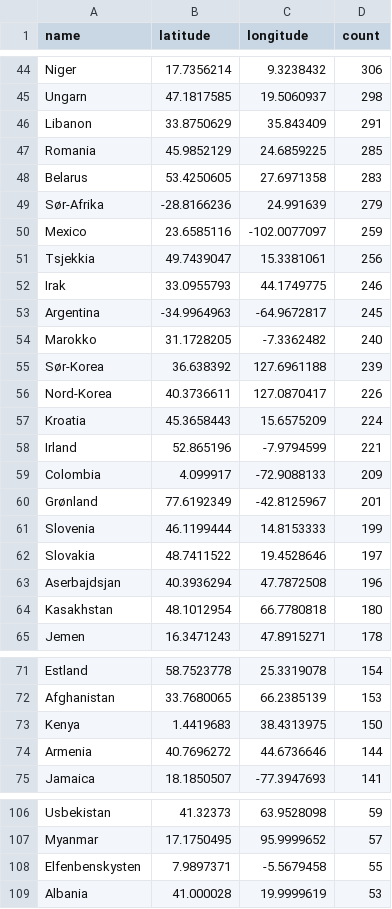
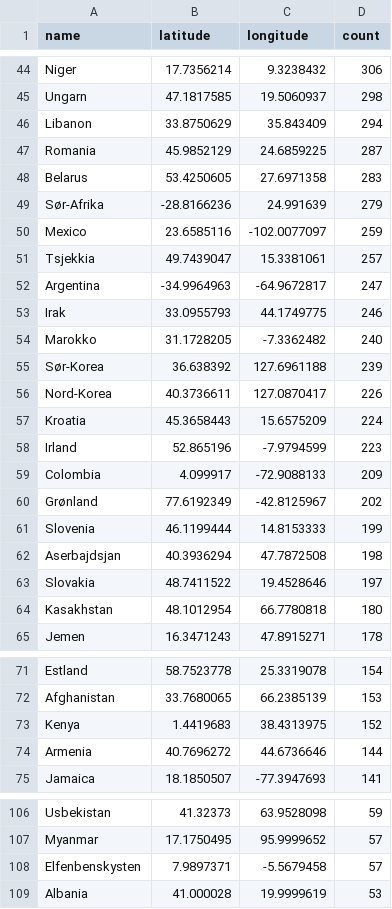
Before and after one commit to EllingOftedal/GIS-Blog, a CSV file: scripts/nrk/global/results/countries_summarized.csv, drawn as a sheet; only a part is shown, gaps mark what is left out; the diff covers the shown part only.

```diff
--- a/scripts/nrk/global/results/countries_summarized.csv
+++ b/scripts/nrk/global/results/countries_summarized.csv
@@ -45,4 +45,4 @@ Niger,17.7356214,9.3238432,306
 Ungarn,47.1817585,19.5060937,298
-Libanon,33.8750629,35.843409,291
-Romania,45.9852129,24.6859225,285
+Libanon,33.8750629,35.843409,294
+Romania,45.9852129,24.6859225,287
 Belarus,53.4250605,27.6971358,283
@@ -50,5 +50,5 @@ Sør-Afrika,-28.8166236,24.991639,279
 Mexico,23.6585116,-102.0077097,259
-Tsjekkia,49.7439047,15.3381061,256
+Tsjekkia,49.7439047,15.3381061,257
+Argentina,-34.9964963,-64.9672817,247
 Irak,33.0955793,44.1749775,246
-Argentina,-34.9964963,-64.9672817,245
 Marokko,31.1728205,-7.3362482,240
@@ -57,8 +57,8 @@ Nord-Korea,40.3736611,127.0870417,226
 Kroatia,45.3658443,15.6575209,224
-Irland,52.865196,-7.9794599,221
+Irland,52.865196,-7.9794599,223
 Colombia,4.099917,-72.9088133,209
-Grønland,77.6192349,-42.8125967,201
+Grønland,77.6192349,-42.8125967,202
 Slovenia,46.1199444,14.8153333,199
+Aserbajdsjan,40.3936294,47.7872508,198
 Slovakia,48.7411522,19.4528646,197
-Aserbajdsjan,40.3936294,47.7872508,196
 Kasakhstan,48.1012954,66.7780818,180
@@ -72,3 +72,3 @@ Estland,58.7523778,25.3319078,154
 Afghanistan,33.7680065,66.2385139,153
-Kenya,1.4419683,38.4313975,150
+Kenya,1.4419683,38.4313975,152
 Armenia,40.7696272,44.6736646,144
@@ -107,3 +107,3 @@ Usbekistan,41.32373,63.9528098,59
 Myanmar,17.1750495,95.9999652,57
-Elfenbenskysten,7.9897371,-5.5679458,55
+Elfenbenskysten,7.9897371,-5.5679458,57
 Albania,41.000028,19.9999619,53
```
Also changed, not shown: 2 added rows, 2 removed rows and 15 edited cells elsewhere in this file, scripts/nrk/inland/results/innland_summarized.csv.
